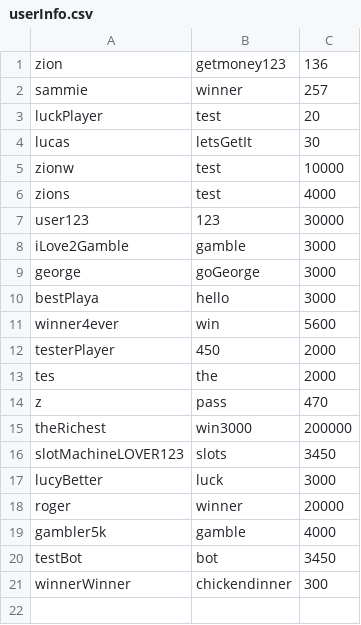
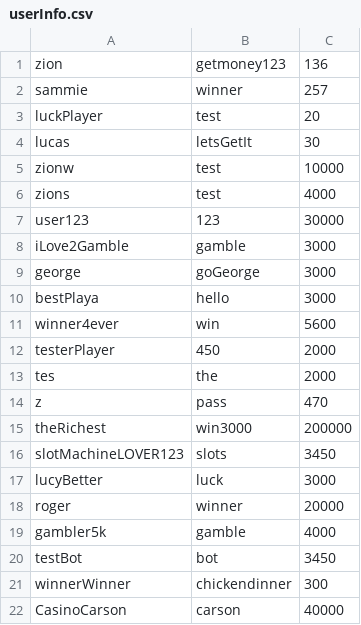
Before and after one commit to samanthashellman/luckyBet, a CSV file: userInfo.csv, drawn as a sheet.

```diff
--- a/userInfo.csv
+++ b/userInfo.csv
@@ -21 +21,2 @@ testBot,bot,3450
 winnerWinner,chickendinner,300
+CasinoCarson,carson,40000
```
Also changed, not shown: leaderboard.csv, 1 other file.
